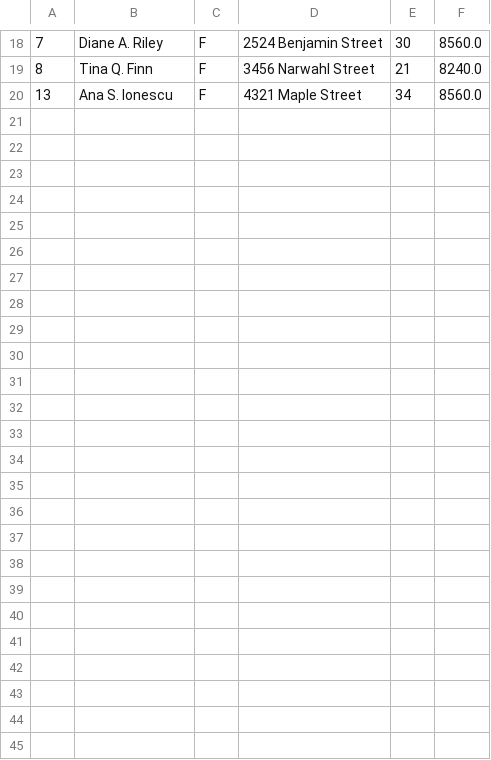
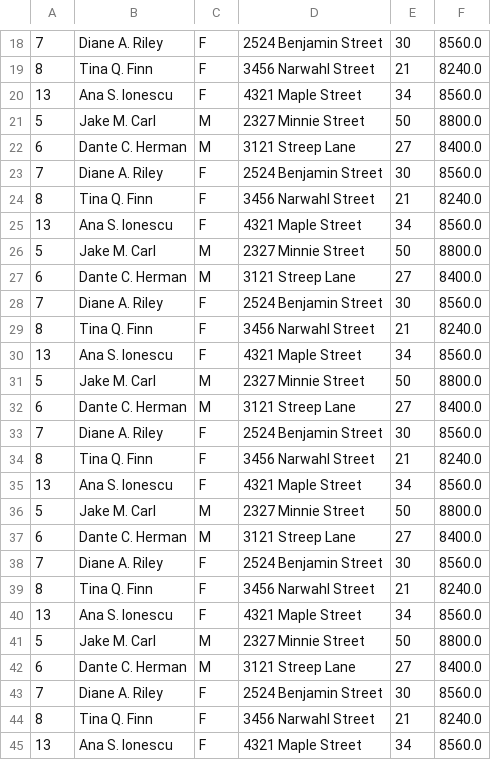
Before and after one commit to StephArn/MedicalOfficeApp, a CSV file: src/com/unibuc/io/asist_write.csv, drawn as a sheet; only a part is shown, gaps mark what is left out.

```diff
--- a/src/com/unibuc/io/asist_write.csv
+++ b/src/com/unibuc/io/asist_write.csv
@@ -20 +20,26 @@
 13, Ana S. Ionescu, F, 4321 Maple Street, 34, 8560.0
+5, Jake M. Carl, M, 2327 Minnie Street, 50, 8800.0
+6, Dante C. Herman, M, 3121 Streep Lane, 27, 8400.0
+7, Diane A. Riley, F, 2524 Benjamin Street, 30, 8560.0
+8, Tina Q. Finn, F, 3456 Narwahl Street, 21, 8240.0
+13, Ana S. Ionescu, F, 4321 Maple Street, 34, 8560.0
+5, Jake M. Carl, M, 2327 Minnie Street, 50, 8800.0
+6, Dante C. Herman, M, 3121 Streep Lane, 27, 8400.0
+7, Diane A. Riley, F, 2524 Benjamin Street, 30, 8560.0
+8, Tina Q. Finn, F, 3456 Narwahl Street, 21, 8240.0
+13, Ana S. Ionescu, F, 4321 Maple Street, 34, 8560.0
+5, Jake M. Carl, M, 2327 Minnie Street, 50, 8800.0
+6, Dante C. Herman, M, 3121 Streep Lane, 27, 8400.0
+7, Diane A. Riley, F, 2524 Benjamin Street, 30, 8560.0
+8, Tina Q. Finn, F, 3456 Narwahl Street, 21, 8240.0
+13, Ana S. Ionescu, F, 4321 Maple Street, 34, 8560.0
+5, Jake M. Carl, M, 2327 Minnie Street, 50, 8800.0
+6, Dante C. Herman, M, 3121 Streep Lane, 27, 8400.0
+7, Diane A. Riley, F, 2524 Benjamin Street, 30, 8560.0
+8, Tina Q. Finn, F, 3456 Narwahl Street, 21, 8240.0
+13, Ana S. Ionescu, F, 4321 Maple Street, 34, 8560.0
+5, Jake M. Carl, M, 2327 Minnie Street, 50, 8800.0
+6, Dante C. Herman, M, 3121 Streep Lane, 27, 8400.0
+7, Diane A. Riley, F, 2524 Benjamin Street, 30, 8560.0
+8, Tina Q. Finn, F, 3456 Narwahl Street, 21, 8240.0
+13, Ana S. Ionescu, F, 4321 Maple Street, 34, 8560.0
```
Also changed, not shown: src/com/unibuc/io/med_primar_write.csv, src/com/unibuc/io/pac_fiz_write.csv, 23 other files.
